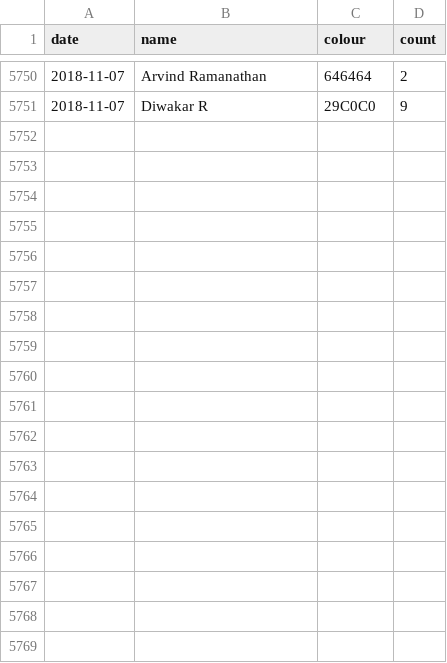
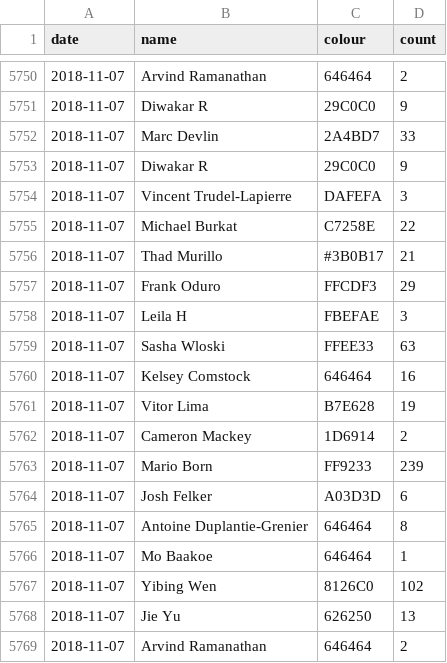
Before and after one commit to vigi4cure/vigi4cure.github.io, a CSV file: segmentcountovertime_this_year.csv, drawn as a sheet; only a part is shown, gaps mark what is left out; the diff names each change by its address in the sheet, - before the commit and + after, or states it on an @@ line.

```diff
--- a/segmentcountovertime_this_year.csv
+++ b/segmentcountovertime_this_year.csv
+row 5752: 2018-11-07 | Marc Devlin | 2A4BD7 | 33
+row 5753: 2018-11-07 | Diwakar R | 29C0C0 | 9
+row 5754: 2018-11-07 | Vincent Trudel-Lapierre | DAFEFA | 3
+row 5755: 2018-11-07 | Michael Burkat | C7258E | 22
+row 5756: 2018-11-07 | Thad Murillo | #3B0B17 | 21
+row 5757: 2018-11-07 | Frank Oduro | FFCDF3 | 29
+row 5758: 2018-11-07 | Leila H | FBEFAE | 3
+row 5759: 2018-11-07 | Sasha Wloski | FFEE33 | 63
+row 5760: 2018-11-07 | Kelsey Comstock | 646464 | 16
+row 5761: 2018-11-07 | Vitor Lima | B7E628 | 19
+row 5762: 2018-11-07 | Cameron Mackey | 1D6914 | 2
+row 5763: 2018-11-07 | Mario Born | FF9233 | 239
+row 5764: 2018-11-07 | Josh Felker | A03D3D | 6
+row 5765: 2018-11-07 | Antoine Duplantie-Grenier | 646464 | 8
+row 5766: 2018-11-07 | Mo Baakoe | 646464 | 1
+row 5767: 2018-11-07 | Yibing Wen | 8126C0 | 102
+row 5768: 2018-11-07 | Jie Yu | 626250 | 13
+row 5769: 2018-11-07 | Arvind Ramanathan | 646464 | 2
```
Also changed, not shown: bad_segments.csv, distance_2018.csv, 11 other files.
